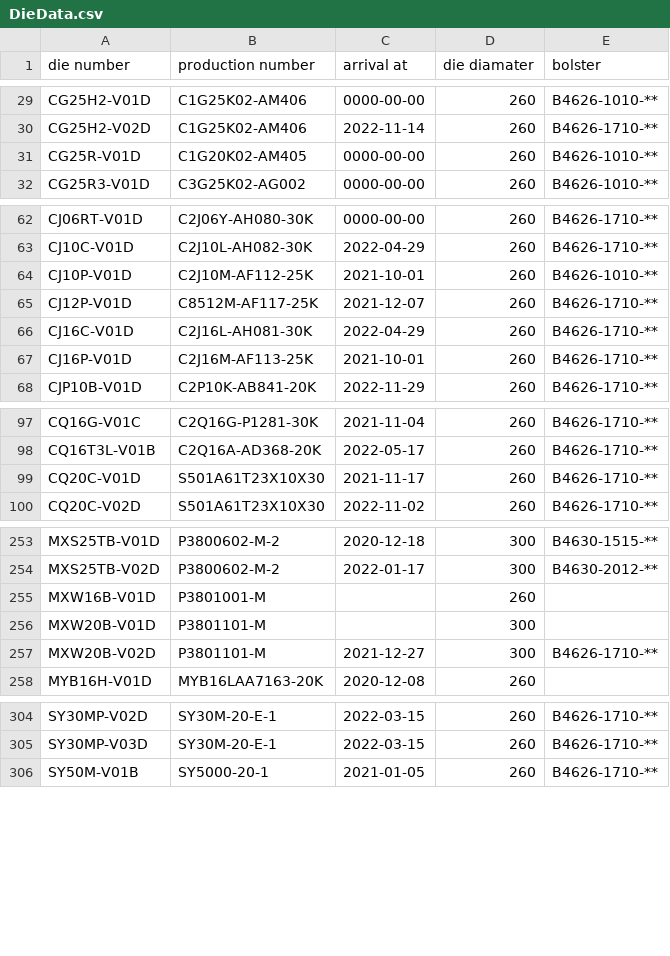
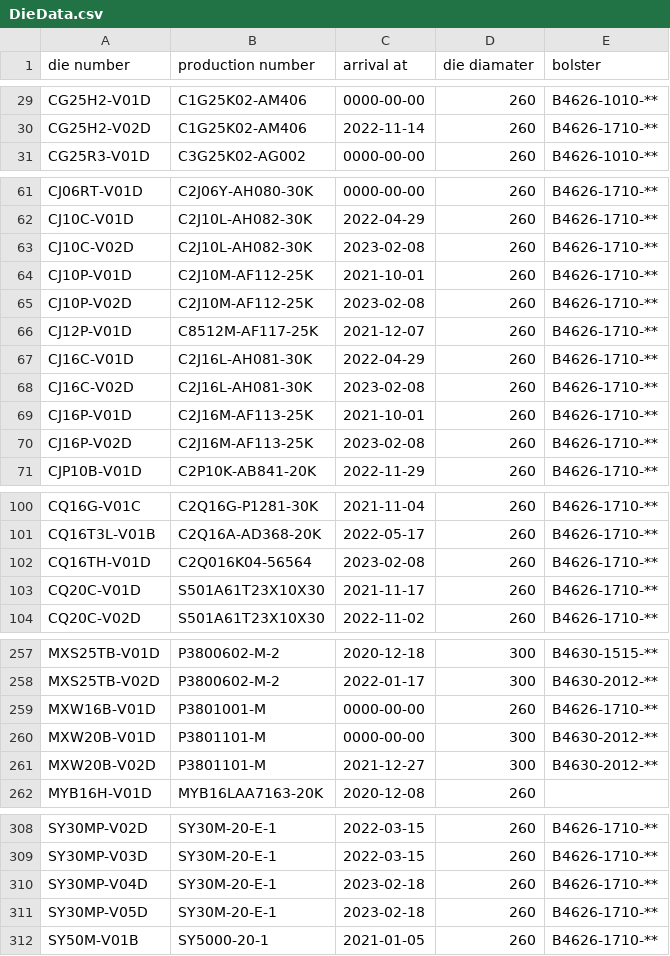
Before and after one commit to MVC0712/exd11, a CSV file: download/DieData.csv, drawn as a sheet; only a part is shown, gaps mark what is left out; the diff covers the shown part only.

```diff
--- a/download/DieData.csv
+++ b/download/DieData.csv
@@ -30,3 +30,2 @@ CG25H2-V01D,C1G25K02-AM406,0000-00-00,260,B4626-1010-**
 CG25H2-V02D,C1G25K02-AM406,2022-11-14,260,B4626-1710-**
-CG25R-V01D,C1G20K02-AM405,0000-00-00,260,B4626-1010-**
 CG25R3-V01D,C3G25K02-AG002,0000-00-00,260,B4626-1010-**
@@ -63,6 +62,10 @@ CJ06RT-V01D,C2J06Y-AH080-30K,0000-00-00,260,B4626-1710-**
 CJ10C-V01D,C2J10L-AH082-30K,2022-04-29,260,B4626-1710-**
-CJ10P-V01D,C2J10M-AF112-25K,2021-10-01,260,B4626-1010-**
+CJ10C-V02D,C2J10L-AH082-30K,2023-02-08,260,B4626-1710-**
+CJ10P-V01D,C2J10M-AF112-25K,2021-10-01,260,B4626-1710-**
+CJ10P-V02D,C2J10M-AF112-25K,2023-02-08,260,B4626-1710-**
 CJ12P-V01D,C8512M-AF117-25K,2021-12-07,260,B4626-1710-**
 CJ16C-V01D,C2J16L-AH081-30K,2022-04-29,260,B4626-1710-**
+CJ16C-V02D,C2J16L-AH081-30K,2023-02-08,260,B4626-1710-**
 CJ16P-V01D,C2J16M-AF113-25K,2021-10-01,260,B4626-1710-**
+CJ16P-V02D,C2J16M-AF113-25K,2023-02-08,260,B4626-1710-**
 CJP10B-V01D,C2P10K-AB841-20K,2022-11-29,260,B4626-1710-**
@@ -98,2 +101,3 @@ CQ16G-V01C,C2Q16G-P1281-30K,2021-11-04,260,B4626-1710-**
 CQ16T3L-V01B,C2Q16A-AD368-20K,2022-05-17,260,B4626-1710-**
+CQ16TH-V01D,C2Q016K04-56564,2023-02-08,260,B4626-1710-**
 CQ20C-V01D,S501A61T23X10X30,2021-11-17,260,B4626-1710-**
@@ -254,5 +258,5 @@ MXS25TB-V01D,P3800602-M-2,2020-12-18,300,B4630-1515-**
 MXS25TB-V02D,P3800602-M-2,2022-01-17,300,B4630-2012-**
-MXW16B-V01D,P3801001-M,,260,
-MXW20B-V01D,P3801101-M,,300,
-MXW20B-V02D,P3801101-M,2021-12-27,300,B4626-1710-**
+MXW16B-V01D,P3801001-M,0000-00-00,260,B4626-1710-**
+MXW20B-V01D,P3801101-M,0000-00-00,300,B4630-2012-**
+MXW20B-V02D,P3801101-M,2021-12-27,300,B4630-2012-**
 MYB16H-V01D,MYB16LAA7163-20K,2020-12-08,260,
@@ -305,2 +309,4 @@ SY30MP-V02D,SY30M-20-E-1,2022-03-15,260,B4626-1710-**
 SY30MP-V03D,SY30M-20-E-1,2022-03-15,260,B4626-1710-**
+SY30MP-V04D,SY30M-20-E-1,2023-02-18,260,B4626-1710-**
+SY30MP-V05D,SY30M-20-E-1,2023-02-18,260,B4626-1710-**
 SY50M-V01B,SY5000-20-1,2021-01-05,260,B4626-1710-**
```
Also changed, not shown: 5 edited cells elsewhere in this file, download/Die--Month--BilletInput.csv, 9 other files.
